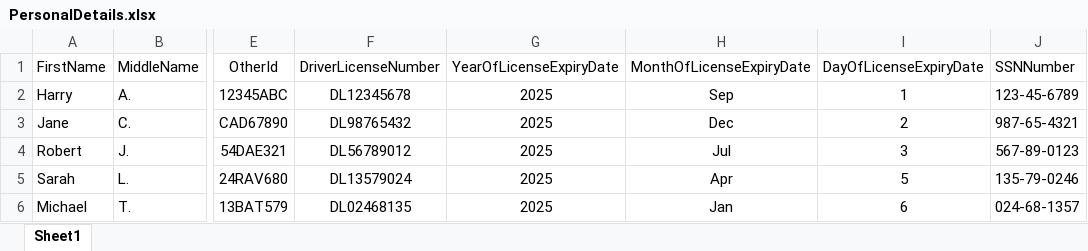
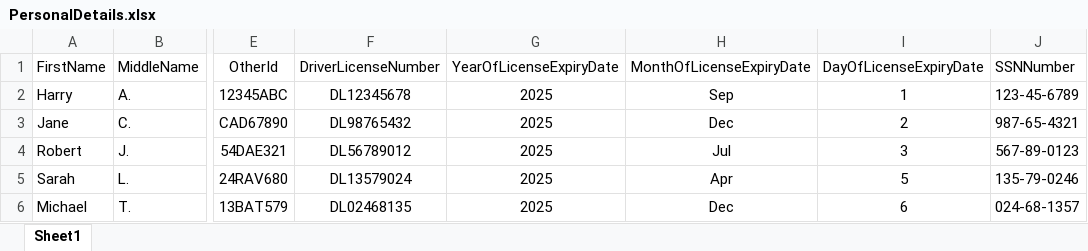
Before and after one commit to adhikari1983/selenium-classes-homeworks, an Excel workbook: Files/PersonalDetails.xlsx, sheet Sheet1, drawn as a sheet; only a part is shown, gaps mark what is left out; values as stored, in another font and other column widths than the file's, no borders; the diff names each change by its address in the sheet, - before the commit and + after, or states it on an @@ line.

Commit message:
selenium homework - personal details

```diff
--- a/Files/PersonalDetails.xlsx (sheet Sheet1)
+++ b/Files/PersonalDetails.xlsx (sheet Sheet1)
-H6 (MonthOfLicenseExpiryDate): Jan
+H6 (MonthOfLicenseExpiryDate): Dec
```
Also changed, not shown: 3 other files.
